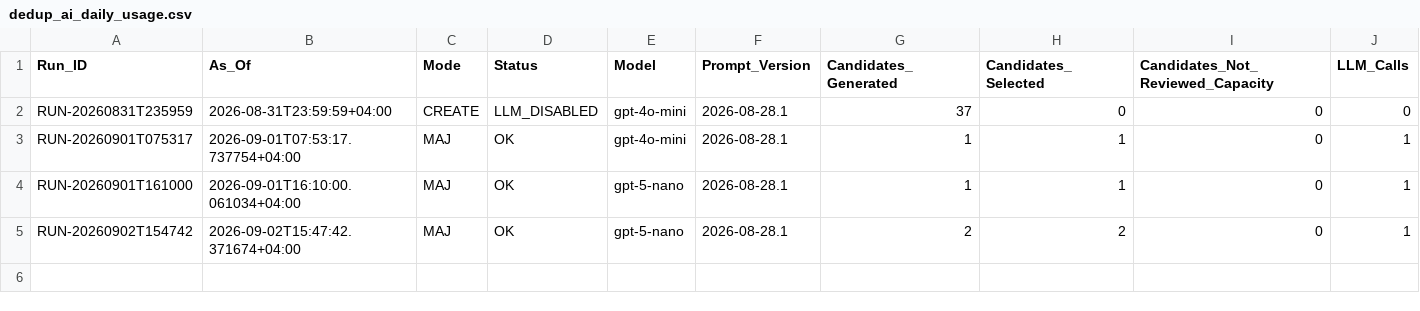
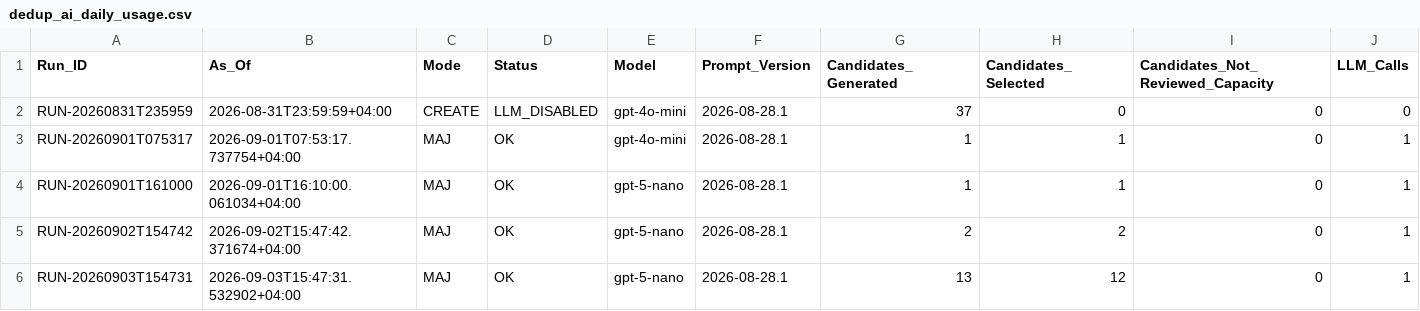
Before and after one commit to Ya7o/Cyberwatch, a CSV file: data/dedup_ai_daily_usage.csv, drawn as a sheet; only a part is shown; rows hold the shown columns only; the diff names each change by its address in the sheet, - before the commit and + after, or states it on an @@ line.

```diff
--- a/data/dedup_ai_daily_usage.csv
+++ b/data/dedup_ai_daily_usage.csv
+row 6: RUN-20260903T154731 | 2026-09-03T15:47:31.532902+04:00 | MAJ | OK | gpt-5-nano | 2026-08-28.1 | 13 | 12 | 0 | 1
```
Also changed, not shown: data/dedup_ai_daily_cache.csv, data/incident_id_registry.csv, 15 other files.
